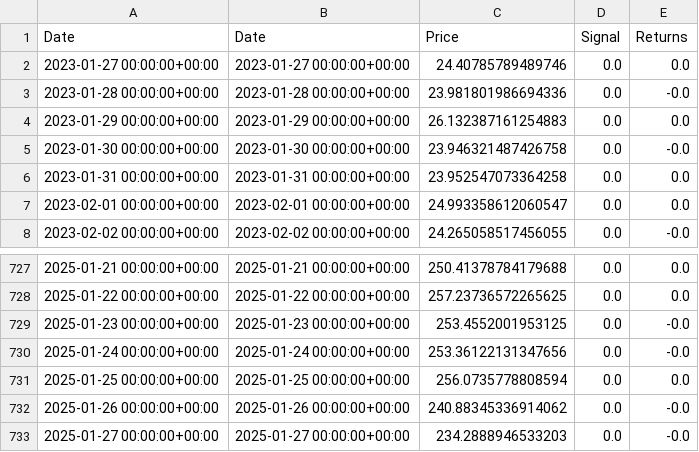
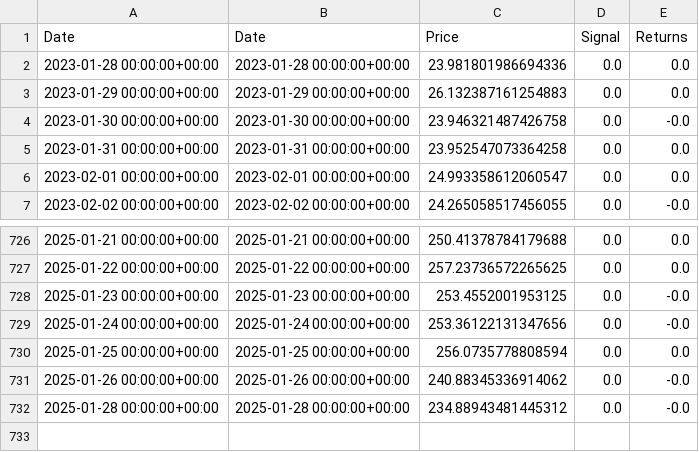
Before and after one commit to vladimir-rurik/FinTech-Market-Analytics, a CSV file: results/SOL-USD_advanced_strategy.csv, drawn as a sheet; only a part is shown, gaps mark what is left out.

```diff
--- a/results/SOL-USD_advanced_strategy.csv
+++ b/results/SOL-USD_advanced_strategy.csv
@@ -1,4 +1,3 @@
 Date,Date,Price,Signal,Returns
-2023-01-27 00:00:00+00:00,2023-01-27 00:00:00+00:00,24.40785789489746,0.0,0.0
-2023-01-28 00:00:00+00:00,2023-01-28 00:00:00+00:00,23.981801986694336,0.0,-0.0
+2023-01-28 00:00:00+00:00,2023-01-28 00:00:00+00:00,23.981801986694336,0.0,0.0
 2023-01-29 00:00:00+00:00,2023-01-29 00:00:00+00:00,26.132387161254883,0.0,0.0
@@ -732,2 +731,2 @@ Date,Date,Price,Signal,Returns
 2025-01-26 00:00:00+00:00,2025-01-26 00:00:00+00:00,240.88345336914062,0.0,-0.0
-2025-01-27 00:00:00+00:00,2025-01-27 00:00:00+00:00,234.2888946533203,0.0,-0.0
+2025-01-28 00:00:00+00:00,2025-01-28 00:00:00+00:00,234.88943481445312,0.0,-0.0
```
Also changed, not shown: results/BTC-USD_advanced_strategy.csv, results/ETH-USD_advanced_strategy.csv, 4 other files.
